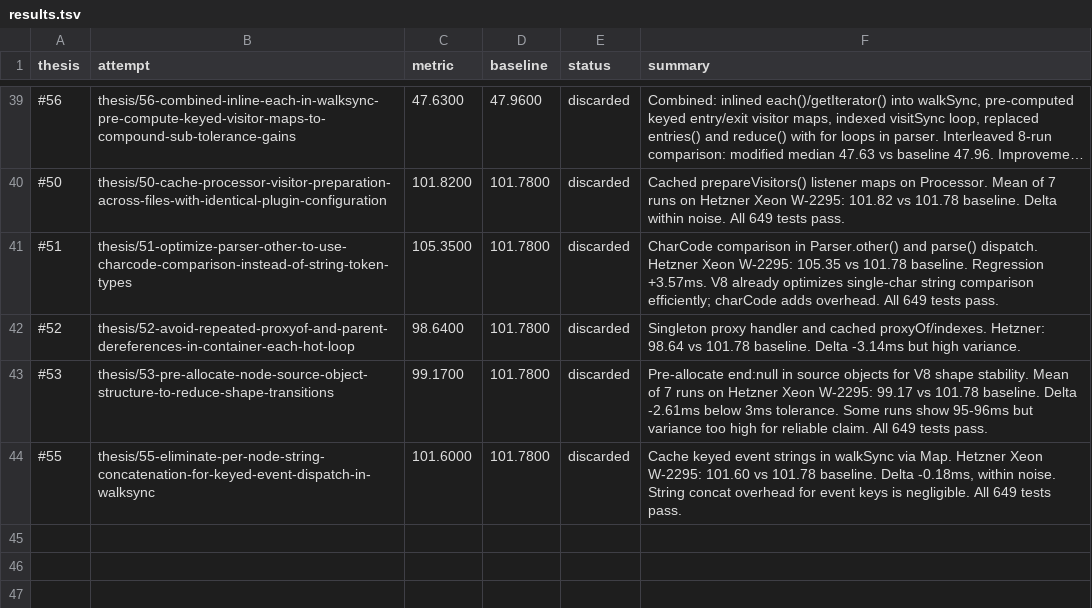
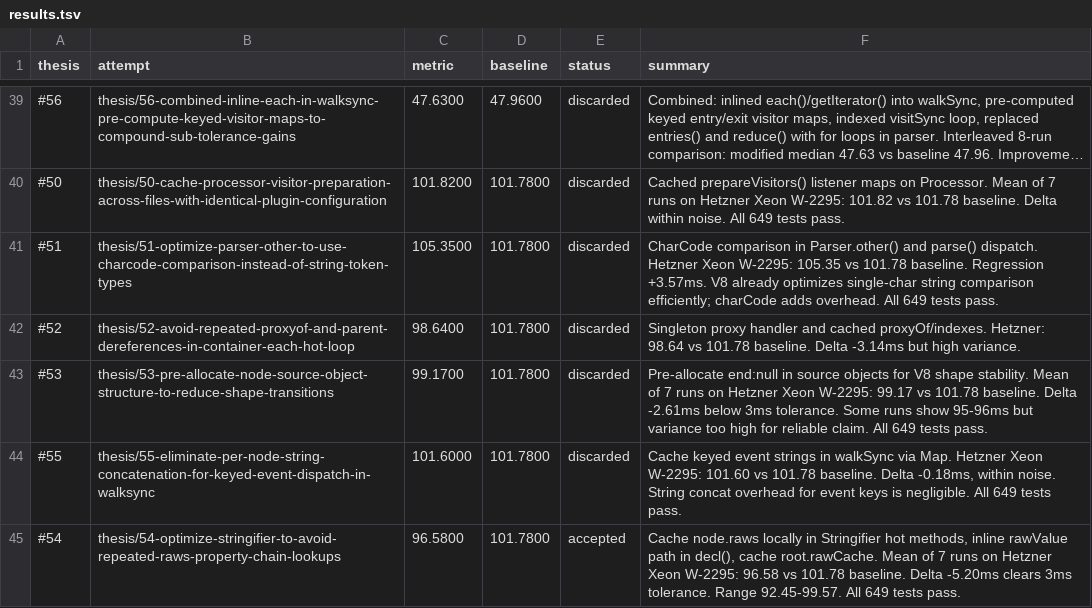
Before and after one commit to postcss/postcss, a TSV file: results.tsv, drawn as a sheet; only a part is shown, gaps mark what is left out; long unchanged cells end in …; the diff names each change by its address in the sheet, - before the commit and + after, or states it on an @@ line.

Commit message:
Update results.tsv via polyresearch sync.

```diff
--- a/results.tsv
+++ b/results.tsv
+row 45: #54 | thesis/54-optimize-stringifier-to-avoid-repeated-raws-property-chain-lookups | 96.5800 | 101.7800 | accepted | Cache node.raws locally in Stringifier hot methods, inline rawValue path in decl(), cache root.rawCache. Mean of 7 runs on Hetzner Xeon W-2295: 96.58 vs 101.78 baseline. Delta -5.20ms clears 3ms tolerance. Range 92.45-99.57. All 649 tests pass.
```
